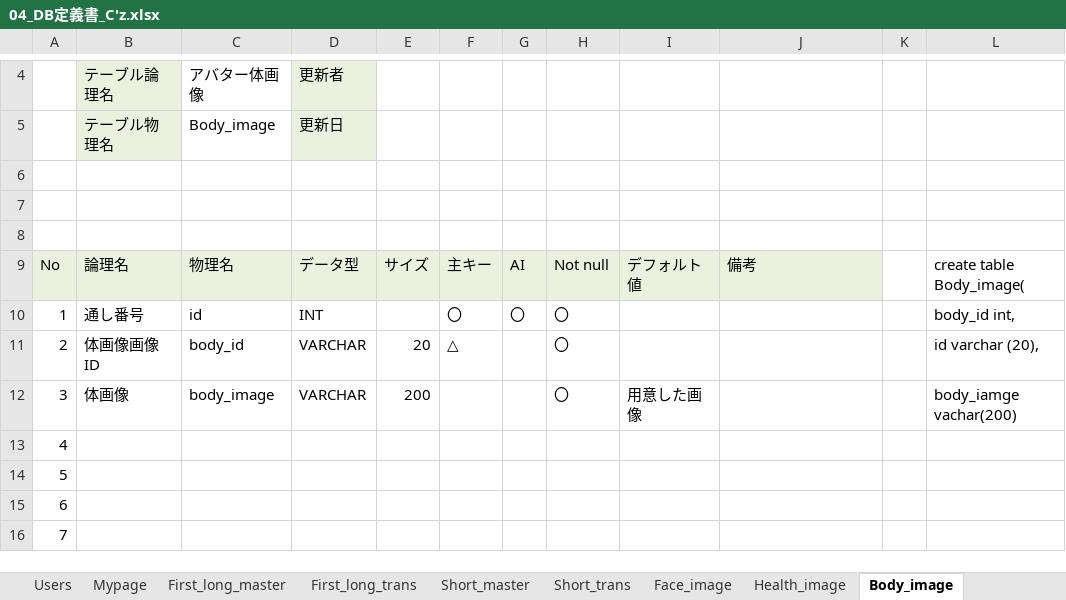
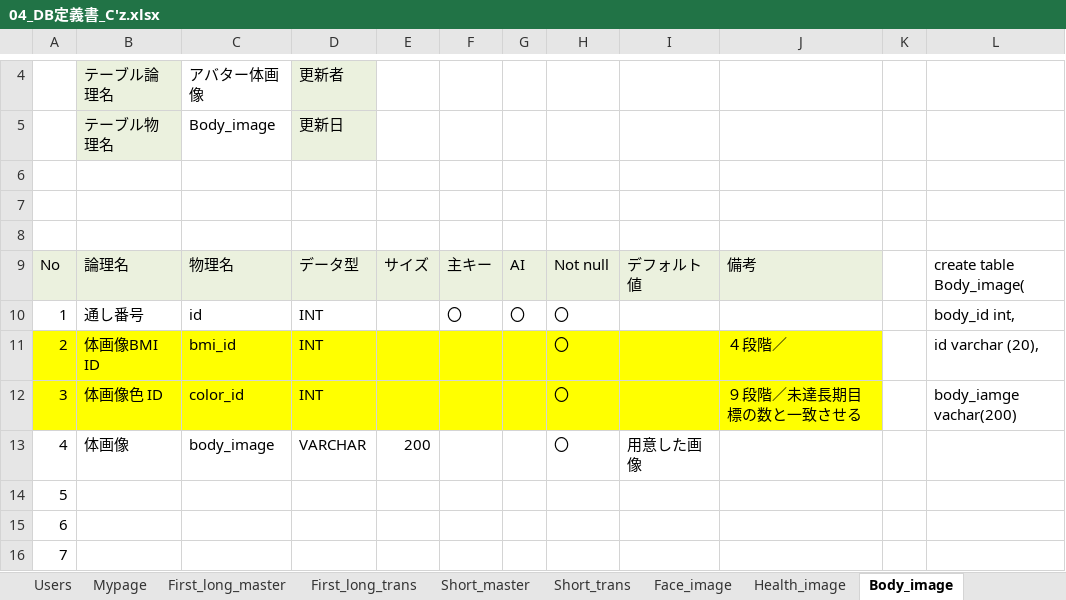
Before and after one commit to dojo2022/C-5, an Excel workbook: doc/04_DB定義書_C'z.xlsx, sheet Body_image, drawn as a sheet; only a part is shown, gaps mark what is left out; values as stored, in another font and other column widths than the file's, no borders; the diff names each change by its address in the sheet, - before the commit and + after, or states it on an @@ line.

Commit message:
BodyImageテーブル変更

```diff
--- a/doc/04_DB定義書_C'z.xlsx (sheet Body_image)
+++ b/doc/04_DB定義書_C'z.xlsx (sheet Body_image)
-A11:J12 fill: none
+A11:J12 fill: #FFFF00
-B11: 体画像画像ID
+B11: 体画像BMI ID
-C11: body_id
+C11: bmi_id
-D11:D12: VARCHAR
+D11:D12: INT
-E11: 20
+E11: (empty)
-F11: △
+F11: (empty)
-J11: (empty)
+J11: ４段階／
-B12: 体画像
+B12: 体画像色 ID
-C12: body_image
+C12: color_id
-E12: 200
+E12: (empty)
-I12: 用意した画像
+I12: (empty)
-J12: (empty)
+J12: ９段階／未達長期目標の数と一致させる
-B13: (empty)
+B13: 体画像
-C13: (empty)
+C13: body_image
-D13: (empty)
+D13: VARCHAR
-E13: (empty)
+E13: 200
-H13: (empty)
+H13: 〇
-I13: (empty)
+I13: 用意した画像
```
